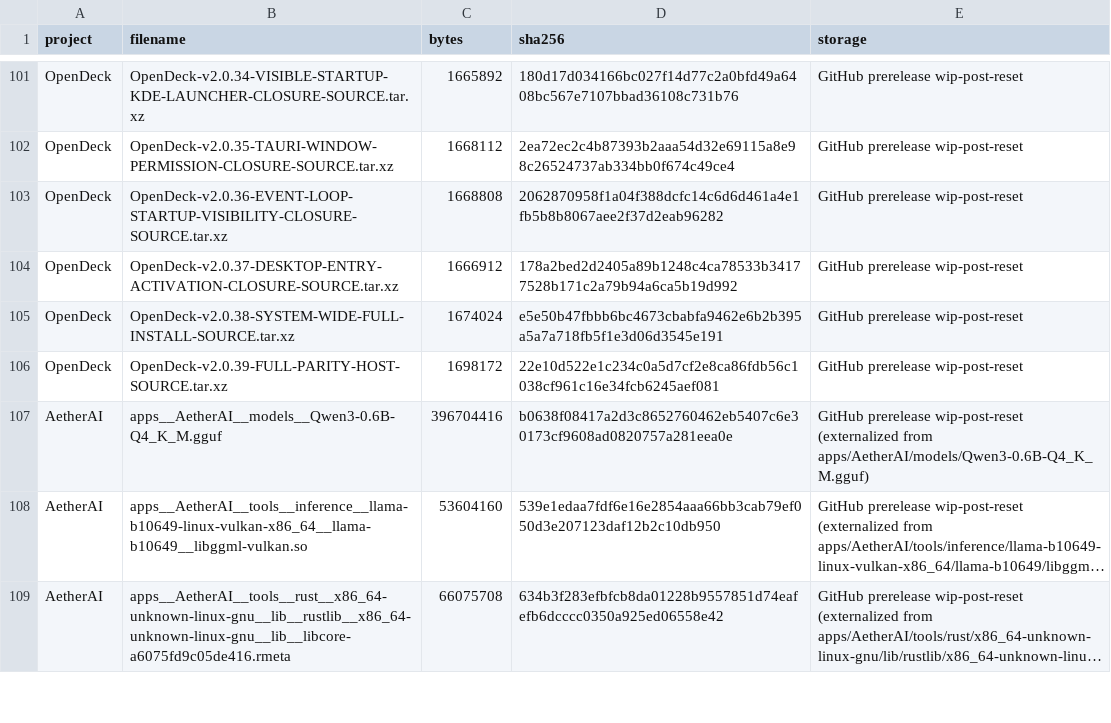
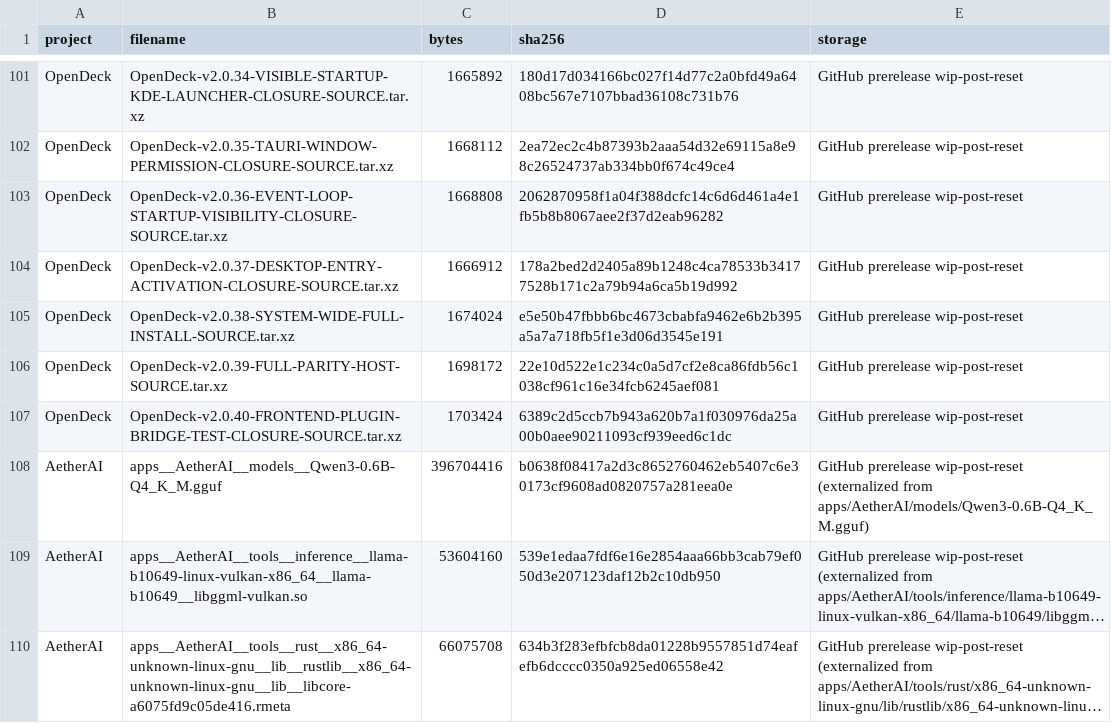
Before and after one commit to pattendnd1-png/AETHERFORGE, a TSV file: artifacts/INDEX.tsv, drawn as a sheet; only a part is shown, gaps mark what is left out; long unchanged cells end in ….

```diff
--- a/artifacts/INDEX.tsv
+++ b/artifacts/INDEX.tsv
@@ -106,2 +106,3 @@ OpenDeck	OpenDeck-v2.0.38-SYSTEM-WIDE-FULL-INSTALL-SOURCE.tar.xz	1674024	e5e50b4
 OpenDeck	OpenDeck-v2.0.39-FULL-PARITY-HOST-SOURCE.tar.xz	1698172	22e10d522e1c234c0a5d7cf2e8ca86fdb56c1038cf961c16e34fcb6245aef081	GitHub prerelease wip-post-reset
+OpenDeck	OpenDeck-v2.0.40-FRONTEND-PLUGIN-BRIDGE-TEST-CLOSURE-SOURCE.tar.xz	1703424	6389c2d5ccb7b943a620b7a1f030976da25a00b0aee90211093cf939eed6c1dc	GitHub prerelease wip-post-reset
 AetherAI	apps__AetherAI__models__Qwen3-0.6B-Q4_K_M.gguf	396704416	b0638f08417a2d3c8652760462eb5407c6e30173cf9608ad0820757a281eea0e	GitHub prerelease wip-post-reset (externalized from apps/AetherAI/models/Qwen3-0.6B-Q4_K_M.gguf)
```
Also changed, not shown: os/overlay/home__benji__.config__aetherforge/postreset-source-map.tsv, 21 other files.
